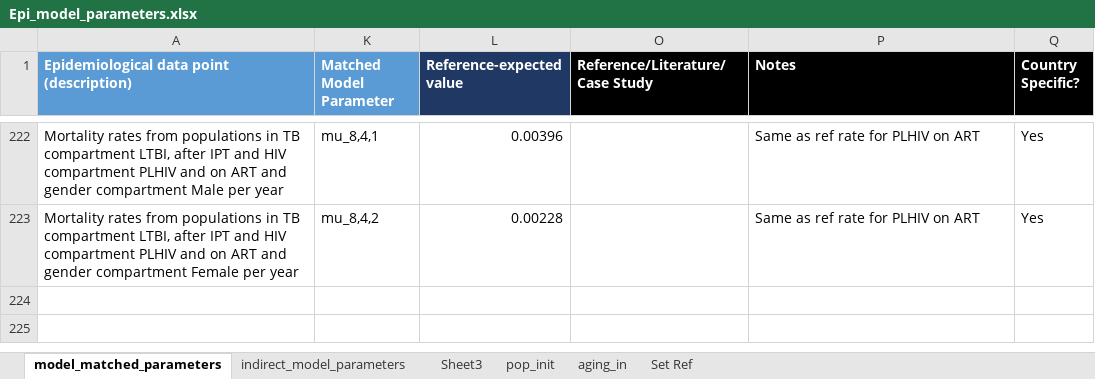
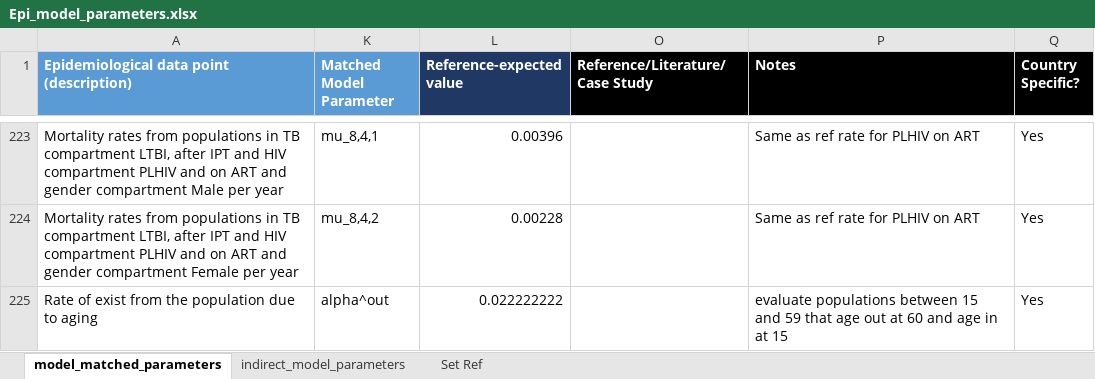
Before and after one commit to cgreene3/dynamic_transmission_model_HIV_TB_KZN_SA, an Excel workbook: param_files/Epi_model_parameters.xlsx, sheet model_matched_parameters, drawn as a sheet; only a part is shown, gaps mark what is left out; values as stored, in another font and other column widths than the file's, no borders; the diff covers the shown part only; the diff names each change by its address in the sheet, - before the commit and + after, or states it on an @@ line.

```diff
--- a/param_files/Epi_model_parameters.xlsx (sheet model_matched_parameters)
+++ b/param_files/Epi_model_parameters.xlsx (sheet model_matched_parameters)
-sheet tab: Sheet3
-sheet tab: pop_init
-sheet tab: aging_in
@@ row 225 unhidden: Rate of exist from the population due to aging | alpha^out | 0.022222222 |  | evaluate populations between 15 and 59 that age out at 60 and age in at 15 | Yes @@
```
Also changed, not shown: 34 added rows and 125 hidden or unhidden rows elsewhere in this sheet, formulas that keep their value, hidden cells, param_files/hiv_param_gen/hiv_input_gen_data.xlsx, 56 other files.
